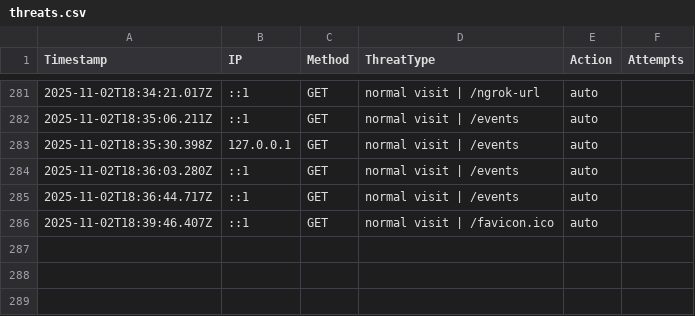
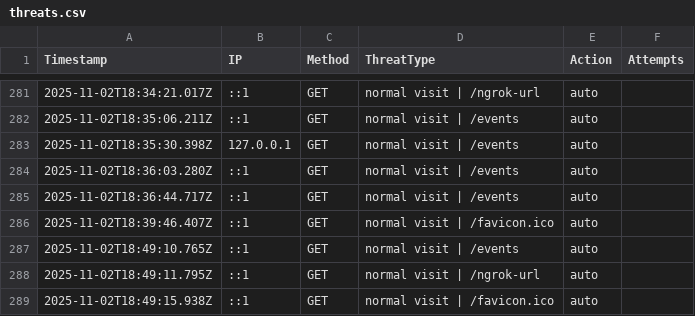
Before and after one commit to etiqotwf/honeypotpro, a CSV file: public/logs/threats.csv, drawn as a sheet; only a part is shown, gaps mark what is left out; the diff names each change by its address in the sheet, - before the commit and + after, or states it on an @@ line.

Commit message:
Auto commit before push: 2025-11-02T18:49:33.990Z

```diff
--- a/public/logs/threats.csv
+++ b/public/logs/threats.csv
+row 287: 2025-11-02T18:49:10.765Z | ::1 | GET | normal visit | /events | auto
+row 288: 2025-11-02T18:49:11.795Z | ::1 | GET | normal visit | /ngrok-url | auto
+row 289: 2025-11-02T18:49:15.938Z | ::1 | GET | normal visit | /favicon.ico | auto
```
Also changed, not shown: 1 other file.
